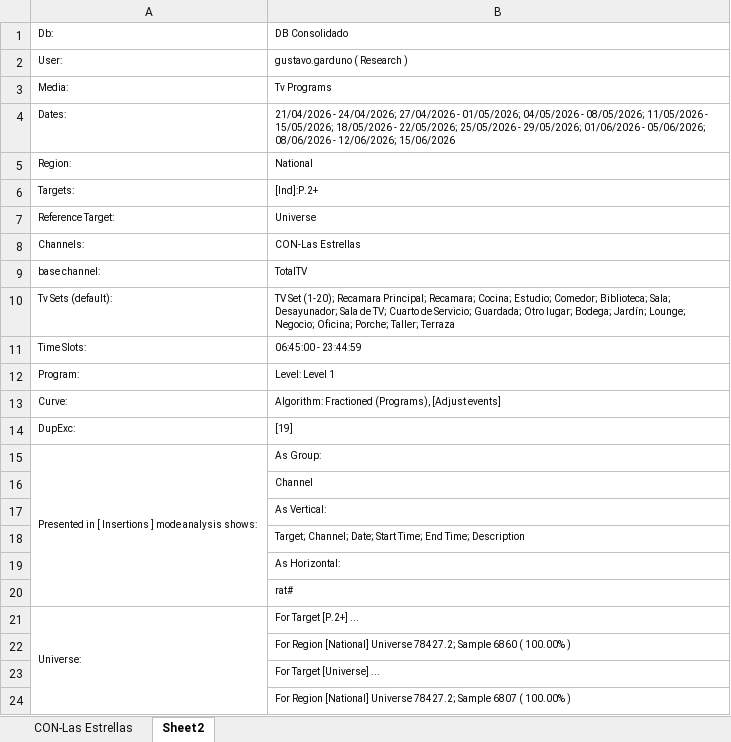
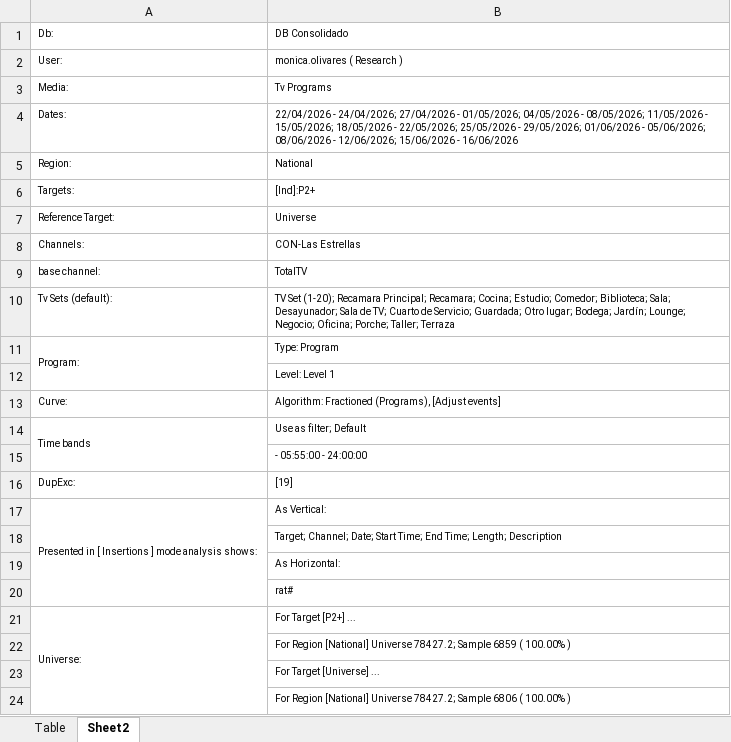
Before and after one commit to moonkey1995/Seguimiento-LE, an Excel workbook: Programmes Seguimiento LE_2.xlsx, sheet Sheet2, drawn as a sheet; values as stored, in another font and other column widths than the file's, no borders; removed rows and columns are numbered as before the commit, all else as after; the diff names each change by its address in the sheet, - before the commit and + after, or states it on an @@ line.

```diff
--- a/Programmes Seguimiento LE_2.xlsx (sheet Sheet2)
+++ b/Programmes Seguimiento LE_2.xlsx (sheet Sheet2)
-sheet tab: CON-Las Estrellas
+sheet tab: Table
-B2: gustavo.garduno ( Research )
+B2: monica.olivares ( Research )
-B4: 21/04/2026 - 24/04/2026; 27/04/2026 - 01/05/2026; 04/05/2026 - 08/05/2026; 11/05/2026 - 15/05/2026; 18/05/2026 - 22/05/2026; 25/05/2026 - 29/05/2026; 01/06/2026 - 05/06/2026; 08/06/2026 - 12/06/2026; 15/06/2026
+B4: 22/04/2026 - 24/04/2026; 27/04/2026 - 01/05/2026; 04/05/2026 - 08/05/2026; 11/05/2026 - 15/05/2026; 18/05/2026 - 22/05/2026; 25/05/2026 - 29/05/2026; 01/06/2026 - 05/06/2026; 08/06/2026 - 12/06/2026; 15/06/2026 - 16/06/2026
-B6: [Ind]:P.2+
+B6: [Ind]:P2+
-row 11: Time Slots: | 06:45:00 - 23:44:59
+row 11: Program: | Type: Program
-A12: Program:
+A12: (empty)
+row 14: Time bands | Use as filter; Default
+row 15:  | - 05:55:00 - 24:00:00
-row 15: Presented in [ Insertions ] mode analysis shows: | As Group:
-row 16:  | Channel
-A17: (empty)
+A17: Presented in [ Insertions ] mode analysis shows:
+A17:A20 merged
-B18: …End Time; Description
+B18: …End Time; Length; Description
-B21: For Target [P.2+] ...
+B21: For Target [P2+] ...
-B22: …78427.2; Sample 6860 ( 100.00%…
+B22: …78427.2; Sample 6859 ( 100.00%…
-B24: …78427.2; Sample 6807 ( 100.00%…
+B24: …78427.2; Sample 6806 ( 100.00%…
```
Also changed, not shown: sheet Table, Time LE Franjas_2.xlsx, 5 other files.
